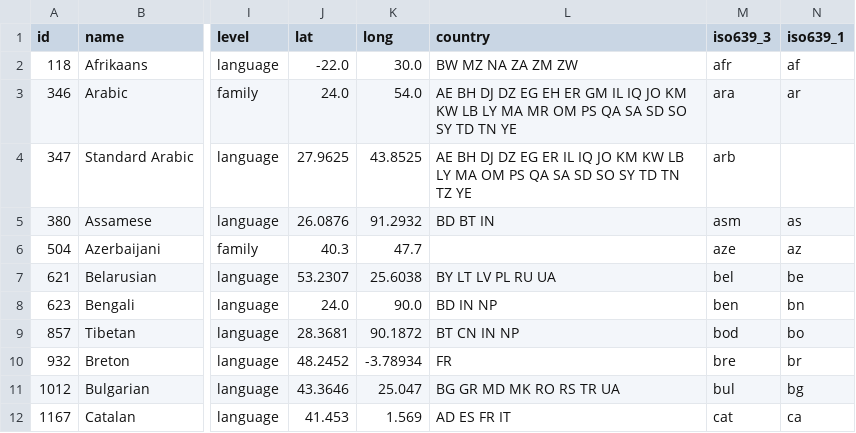
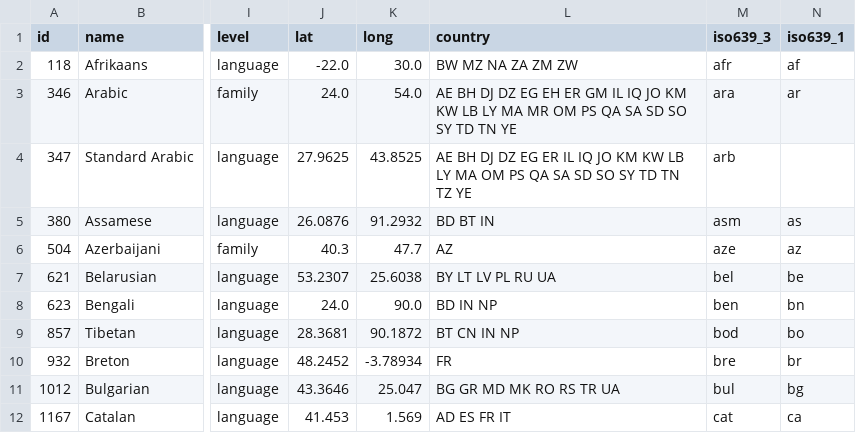
Before and after one commit to longjiang/language-player, a CSV file: data/languages/languages.csv, drawn as a sheet; only a part is shown, gaps mark what is left out; the diff names each change by its address in the sheet, - before the commit and + after, or states it on an @@ line.

Commit message:
Improve language select dropdown (flag, sort)

```diff
--- a/data/languages/languages.csv
+++ b/data/languages/languages.csv
-L6 (country): (empty)
+L6 (country): AZ
```
Also changed, not shown: 4 other files.
